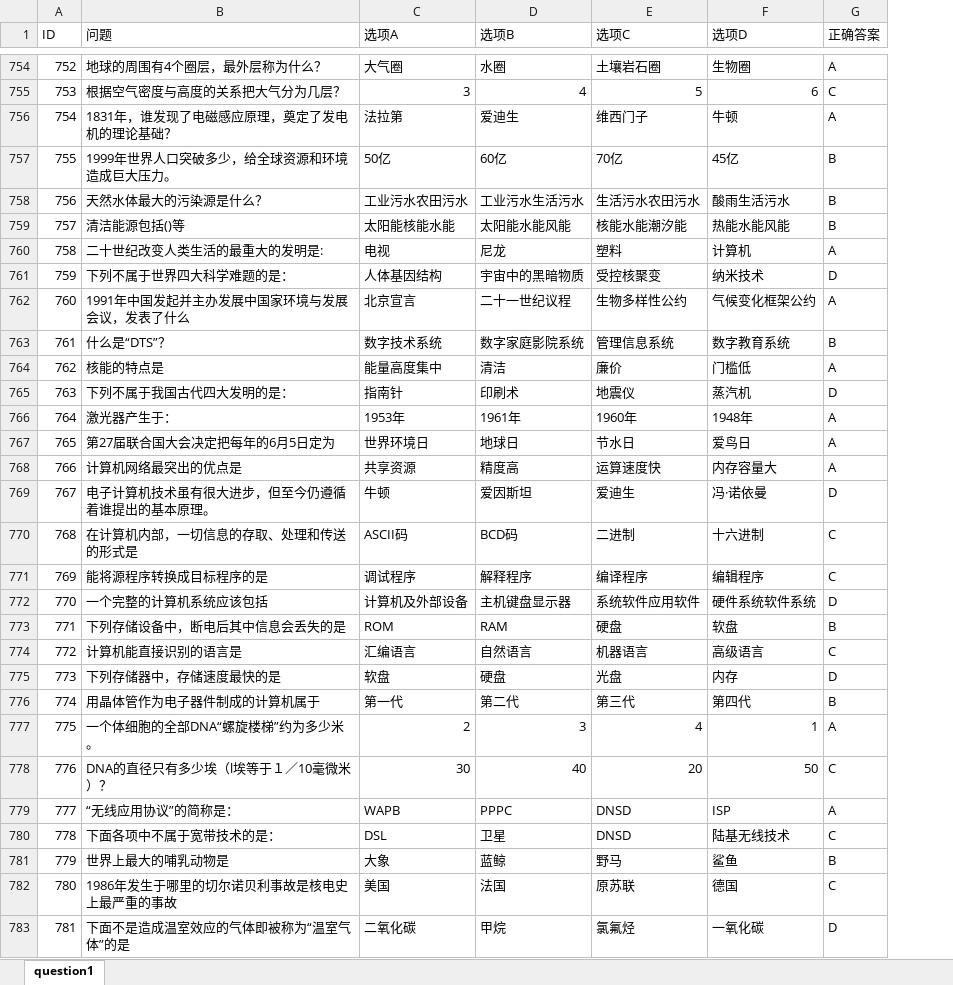
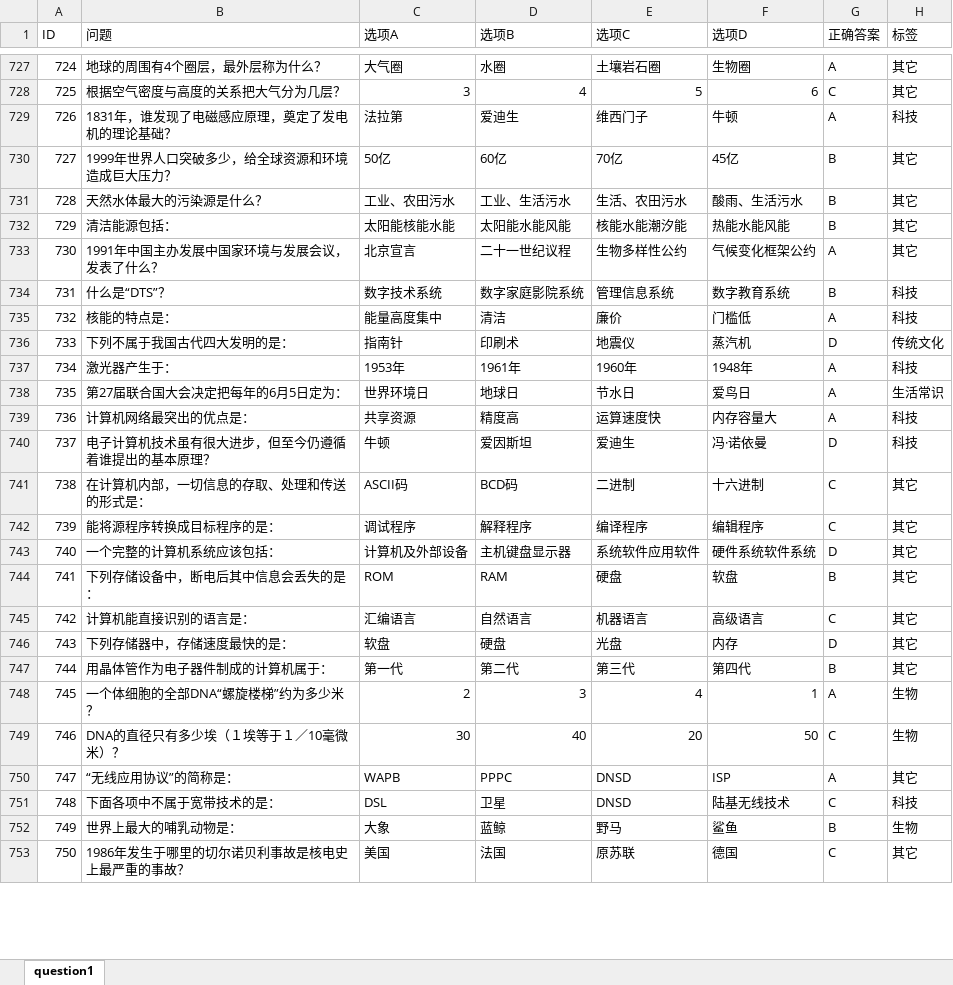
Before and after one commit to jcx6586408/cat_game_server, an Excel workbook: table/question/question1.xlsx, sheet question1, drawn as a sheet; only a part is shown, gaps mark what is left out; values as stored, in another font and other column widths than the file's, no cell formats; removed rows and columns are numbered as before the commit, all else as after; the diff covers the shown part only; the diff names each change by its address in the sheet, - before the commit and + after, or states it on an @@ line.

```diff
--- a/table/question/question1.xlsx (sheet question1)
+++ b/table/question/question1.xlsx (sheet question1)
+column H (标签), rows 727-753: 其它 | 其它 | 科技 | 其它 | 其它 | 其它 | 其它 | 科技 | 科技 | 传统文化 | 科技 | 生活常识 | 科技 | 科技 | 其它 | 其它 | 其它 | 其它 | 其它 | 其它 | 其它 | 生物 | 生物 | 其它 | 科技 | 生物 | 其它
@@ column A (ID) renumbered between rows 96 and 763 @@
-B730 (问题): 1999年世界人口突破多少，给全球资源和环境造成巨大压力。
+B730 (问题): 1999年世界人口突破多少，给全球资源和环境造成巨大压力？
-C731 (选项A): 工业污水农田污水
+C731 (选项A): 工业、农田污水
-D731 (选项B): 工业污水生活污水
+D731 (选项B): 工业、生活污水
-E731 (选项C): 生活污水农田污水
+E731 (选项C): 生活、农田污水
-F731 (选项D): 酸雨生活污水
+F731 (选项D): 酸雨、生活污水
-B732 (问题): 清洁能源包括()等
+B732 (问题): 清洁能源包括：
-row 760: 758 | 二十世纪改变人类生活的最重大的发明是: | 电视 | 尼龙 | 塑料 | 计算机 | A
-row 761: 759 | 下列不属于世界四大科学难题的是： | 人体基因结构 | 宇宙中的黑暗物质 | 受控核聚变 | 纳米技术 | D
-B733 (问题): 1991年中国发起并主办发展中国家环境与发展会议，发表了什么
+B733 (问题): 1991年中国主办发展中国家环境与发展会议，发表了什么？
-B735 (问题): 核能的特点是
+B735 (问题): 核能的特点是：
-B738 (问题): 第27届联合国大会决定把每年的6月5日定为
+B738 (问题): 第27届联合国大会决定把每年的6月5日定为：
-B739 (问题): 计算机网络最突出的优点是
+B739 (问题): 计算机网络最突出的优点是：
-B740 (问题): 电子计算机技术虽有很大进步，但至今仍遵循着谁提出的基本原理。
+B740 (问题): 电子计算机技术虽有很大进步，但至今仍遵循着谁提出的基本原理？
-B741 (问题): 在计算机内部，一切信息的存取、处理和传送的形式是
+B741 (问题): 在计算机内部，一切信息的存取、处理和传送的形式是：
-B742 (问题): 能将源程序转换成目标程序的是
+B742 (问题): 能将源程序转换成目标程序的是：
-B743 (问题): 一个完整的计算机系统应该包括
+B743 (问题): 一个完整的计算机系统应该包括：
-B744 (问题): 下列存储设备中，断电后其中信息会丢失的是
+B744 (问题): 下列存储设备中，断电后其中信息会丢失的是：
-B745 (问题): 计算机能直接识别的语言是
+B745 (问题): 计算机能直接识别的语言是：
-B746 (问题): 下列存储器中，存储速度最快的是
+B746 (问题): 下列存储器中，存储速度最快的是：
-B747 (问题): 用晶体管作为电子器件制成的计算机属于
+B747 (问题): 用晶体管作为电子器件制成的计算机属于：
-B748 (问题): 一个体细胞的全部DNA“螺旋楼梯”约为多少米。
+B748 (问题): 一个体细胞的全部DNA“螺旋楼梯”约为多少米？
-B749 (问题): DNA的直径只有多少埃（l埃等于１／10毫微米）？
+B749 (问题): DNA的直径只有多少埃（１埃等于１／10毫微米）？
-B752 (问题): 世界上最大的哺乳动物是
+B752 (问题): 世界上最大的哺乳动物是：
-B753 (问题): 1986年发生于哪里的切尔诺贝利事故是核电史上最严重的事故
+B753 (问题): 1986年发生于哪里的切尔诺贝利事故是核电史上最严重的事故？
-row 783: 781 | 下面不是造成温室效应的气体即被称为“温室气体”的是 | 二氧化碳 | 甲烷 | 氯氟烃 | 一氧化碳 | D
```
Also changed, not shown: other rows of this sheet, cell formats, question1.xlsx, table/Level.xlsx, 39 other files.
